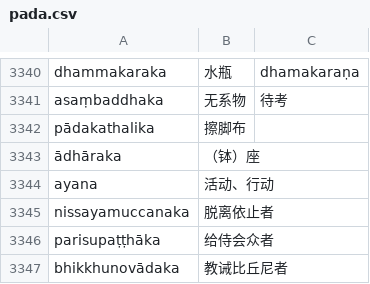
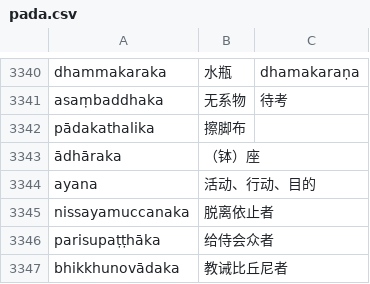
Before and after one commit to jhintr/nirutti, a CSV file: pada.csv, drawn as a sheet; only a part is shown, gaps mark what is left out; the diff covers the shown part only.

```diff
--- a/pada.csv
+++ b/pada.csv
@@ -3343,3 +3343,3 @@ pādakathalika,擦脚布,
 ādhāraka,（钵）座,
-ayana,活动、行动,
+ayana,活动、行动、目的,
 nissayamuccanaka,脱离依止者,
```
Also changed, not shown: 5 added rows and 4 edited cells elsewhere in this file.
